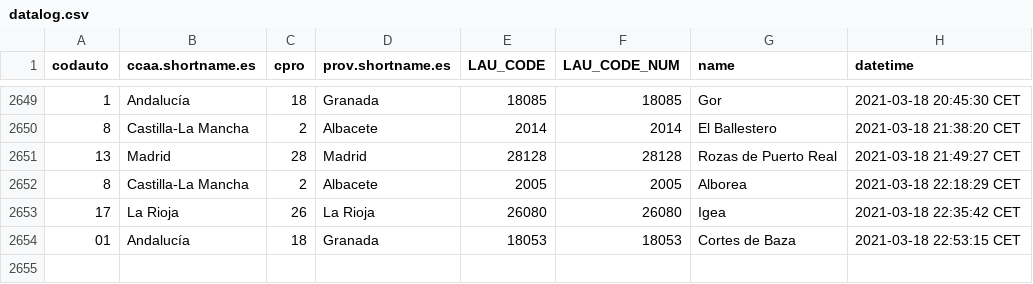
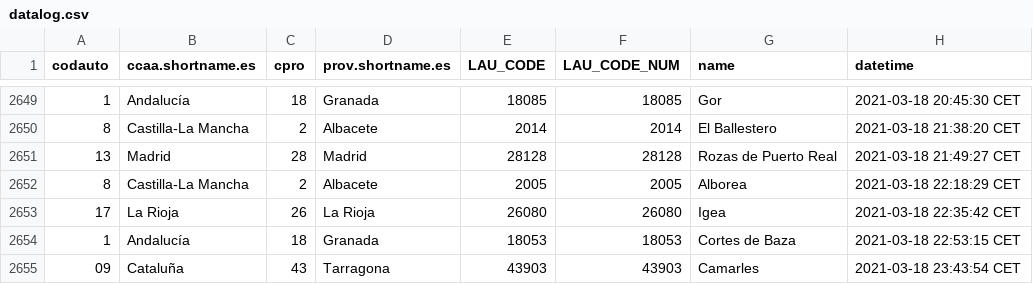
Before and after one commit to dieghernan/spain-munic-bot, a CSV file: assets/datalog.csv, drawn as a sheet; only a part is shown, gaps mark what is left out.

```diff
--- a/assets/datalog.csv
+++ b/assets/datalog.csv
@@ -2653,2 +2653,3 @@
 "17","La Rioja","26","La Rioja","26080",26080,"Igea","2021-03-18 22:35:42 CET"
-"01","Andalucía","18","Granada","18053",18053,"Cortes de Baza","2021-03-18 22:53:15 CET"
+"1","Andalucía","18","Granada","18053",18053,"Cortes de Baza","2021-03-18 22:53:15 CET"
+"09","Cataluña","43","Tarragona","43903",43903,"Camarles","2021-03-18 23:43:54 CET"
```
Also changed, not shown: 7 other files.
